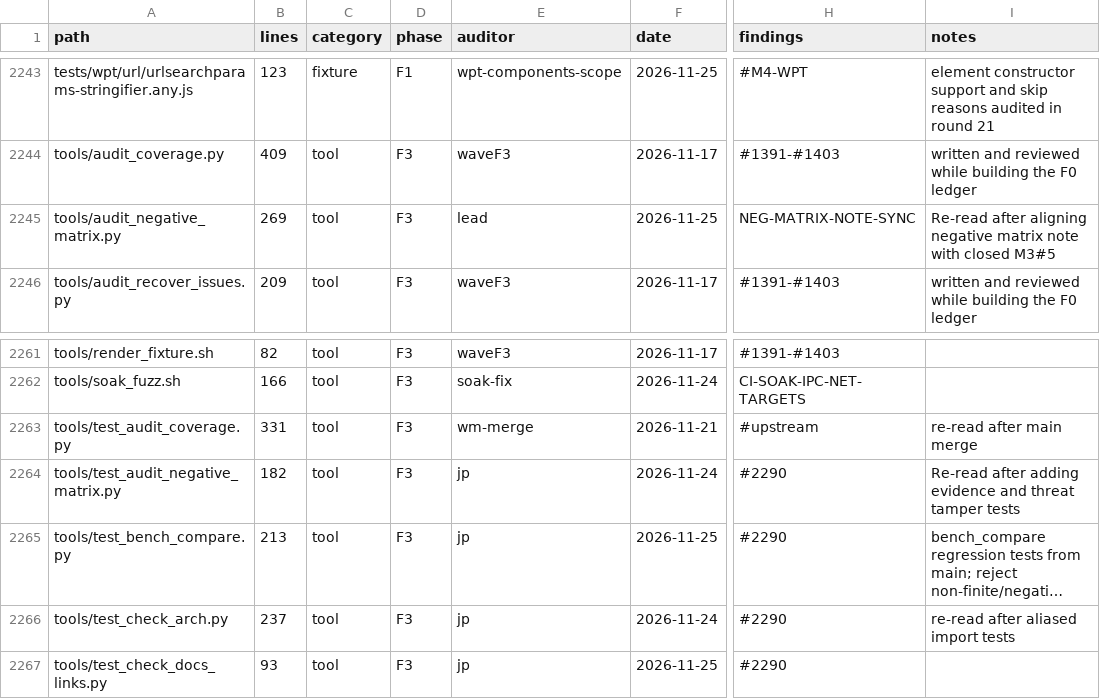
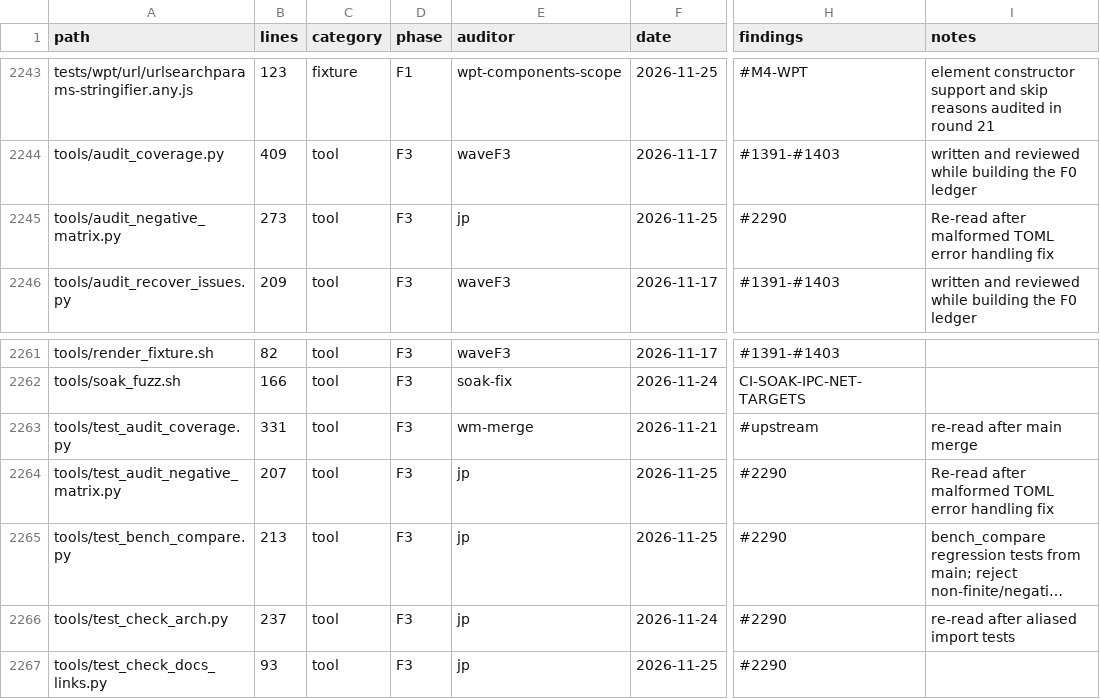
Before and after one commit to juanpimg/Megi, a TSV file: docs/audit/coverage.tsv, drawn as a sheet; only a part is shown, gaps mark what is left out; long unchanged cells end in …; the diff names each change by its address in the sheet, - before the commit and + after, or states it on an @@ line.

Commit message:
fix(audit): reject malformed negative matrix without traceback
cmd_check() previously propagated a raw tomllib.TOMLDecodeError traceback for unreadable or malformed matrices. Catch OSError, UnicodeDecodeError and TOMLDecodeError, print a FAIL line with the path, and keep the exit code at 1. The 12 slots and evidence/threat validations are unchanged.

Re-read both touched tools and refreshed their audit ledger rows with jp / 2026-11-25 / #2290.

Verified: unittest (10/10), --check, audit_coverage --strict, check_docs_links, check_arch all rc=0. update_coverage --check still fails on the base commit (stale gate stamp 6a1bf66f: crates/html/src/tokenizer.rs, crates/html/src/tokenizer/core.rs changed afterwards), unrelated to this fix.
Signed-off-by: lolmg445 <251754279+lolmg445@users.noreply.github.com>

```diff
--- a/docs/audit/coverage.tsv
+++ b/docs/audit/coverage.tsv
-B2245 (lines): 269
+B2245 (lines): 273
-E2245 (auditor): lead
+E2245 (auditor): jp
-H2245 (findings): NEG-MATRIX-NOTE-SYNC
+H2245 (findings): #2290
-I2245 (notes): Re-read after aligning negative matrix note with closed M3#5
+I2245 (notes): Re-read after malformed TOML error handling fix
-B2264 (lines): 182
+B2264 (lines): 207
-F2264 (date): 2026-11-24
+F2264 (date): 2026-11-25
-I2264 (notes): Re-read after adding evidence and threat tamper tests
+I2264 (notes): Re-read after malformed TOML error handling fix
```
Also changed, not shown: 2 other files.
